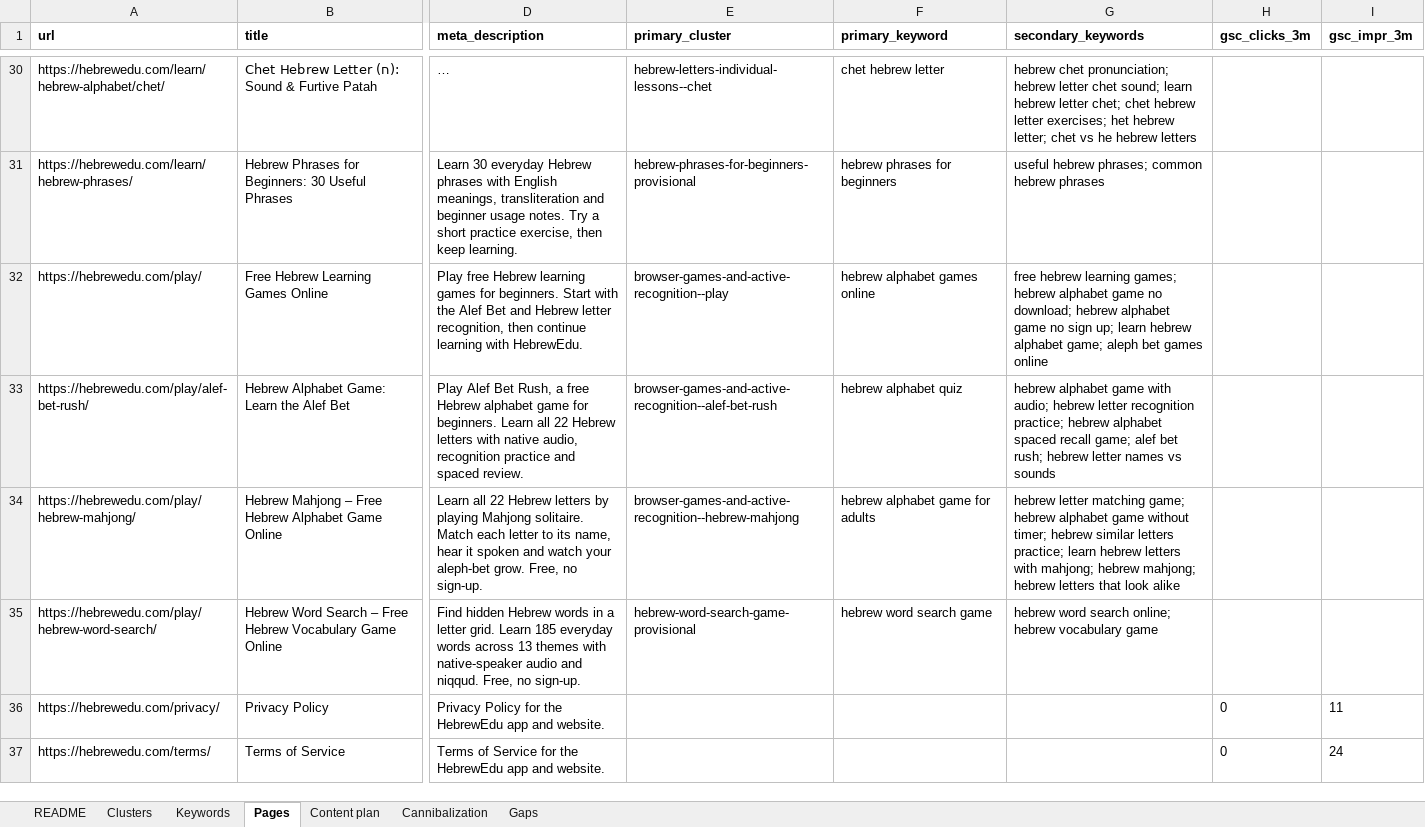
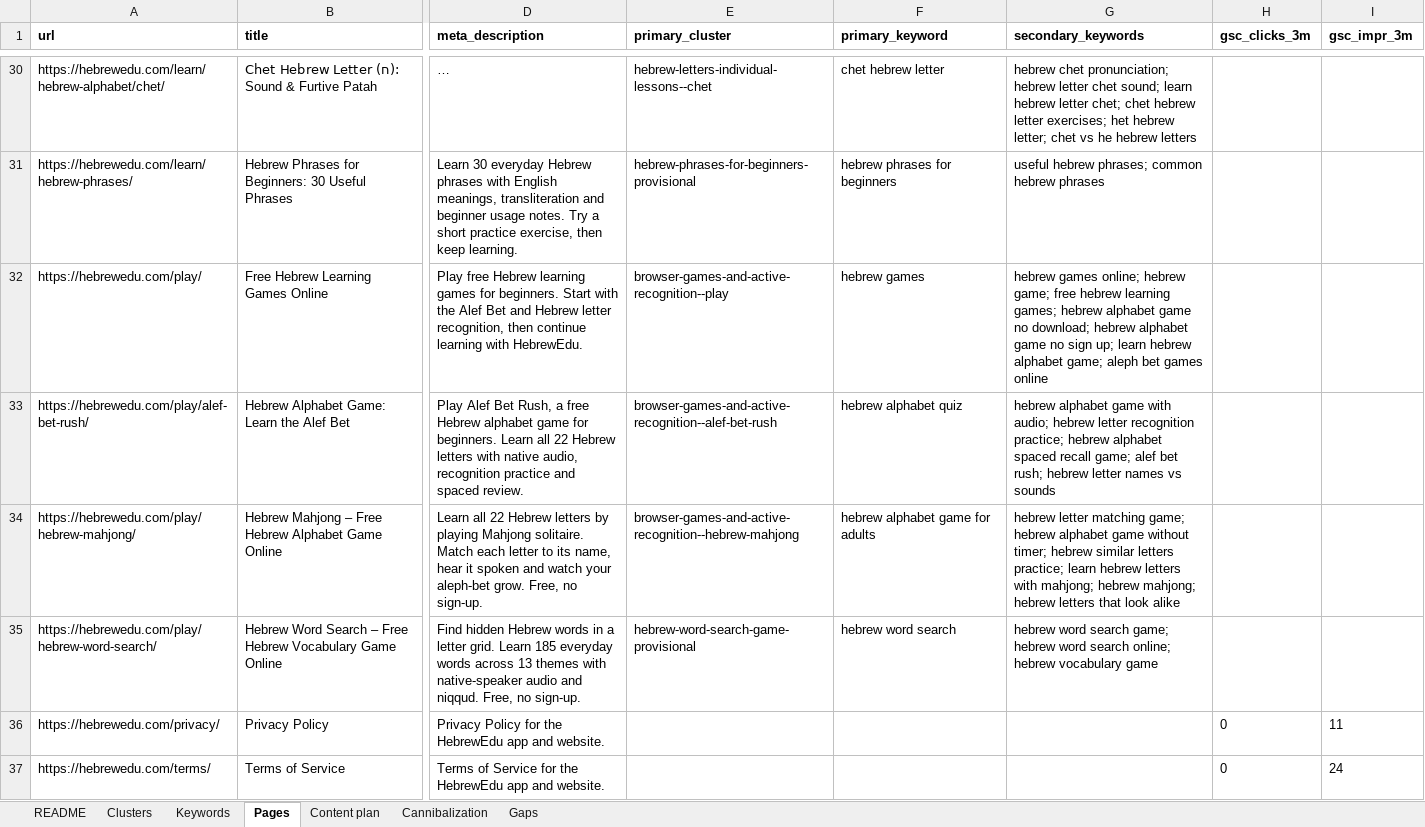
Before and after one commit to vicso-name/hebrewedu-site, an Excel workbook: docs/seo/semantic-core.xlsx, sheet Pages, drawn as a sheet; only a part is shown, gaps mark what is left out; long unchanged cells end in …; values as stored, in another font and other column widths than the file's, no borders; the diff names each change by its address in the sheet, - before the commit and + after, or states it on an @@ line.

```diff
--- a/docs/seo/semantic-core.xlsx (sheet Pages)
+++ b/docs/seo/semantic-core.xlsx (sheet Pages)
-F32 (primary_keyword): hebrew alphabet games online
+F32 (primary_keyword): hebrew games
-G32 (secondary_keywords): free hebrew…
+G32 (secondary_keywords): hebrew games online; hebrew game; free hebrew…
-F35 (primary_keyword): hebrew word search game
+F35 (primary_keyword): hebrew word search
-G35 (secondary_keywords): …word search online; hebrew…
+G35 (secondary_keywords): …word search game; hebrew word search online; hebrew…
```
Also changed, not shown: sheet Keywords, sheet Content plan, sheet Clusters, sheet Gaps, sheet Cannibalization, 8 other files.
